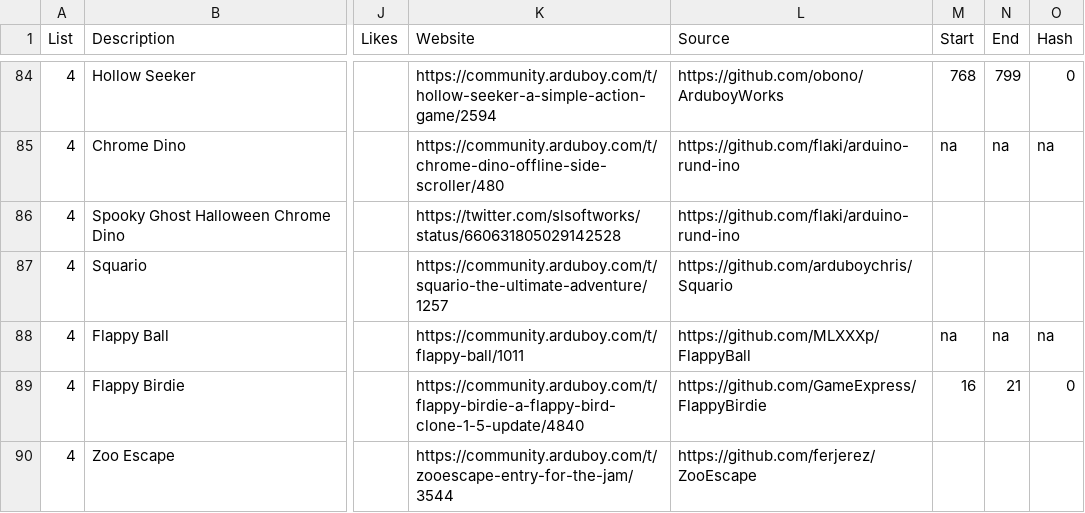
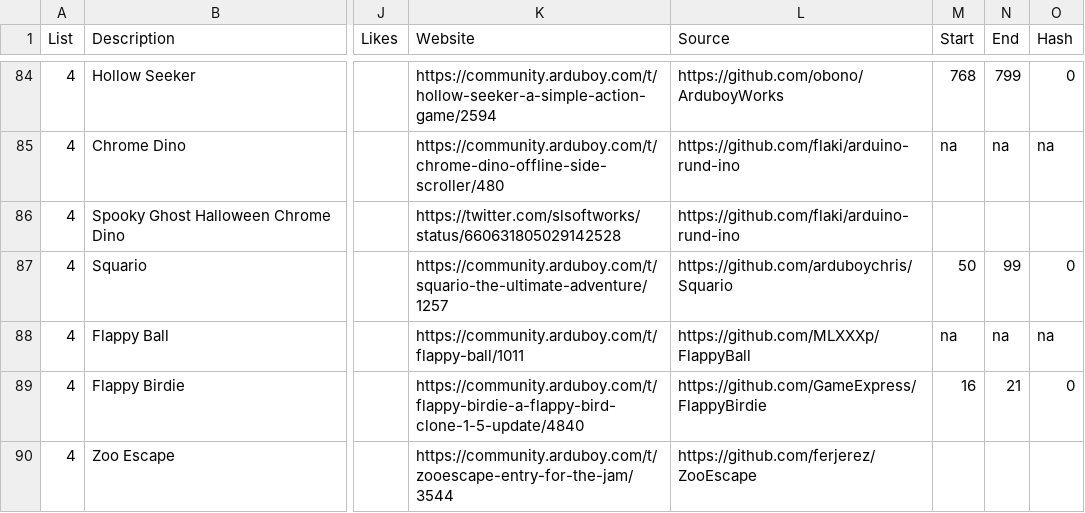
Before and after one commit to filmote/CartBuilder, a CSV file: flashcart-index.csv, drawn as a sheet; only a part is shown, gaps mark what is left out; the diff covers the shown part only; the diff names each change by its address in the sheet, - before the commit and + after, or states it on an @@ line.

Commit message:
Add EEPROM info for ’S’ titles
Add EEPROM addresses and Hash status for ‘S’ titled programs.

```diff
--- a/flashcart-index.csv
+++ b/flashcart-index.csv
-M87 (Start): (empty)
+M87 (Start): 50
-N87 (End): (empty)
+N87 (End): 99
-O87 (Hash): (empty)
+O87 (Hash): 0
```
Also changed, not shown: 75 edited cells elsewhere in this file.
